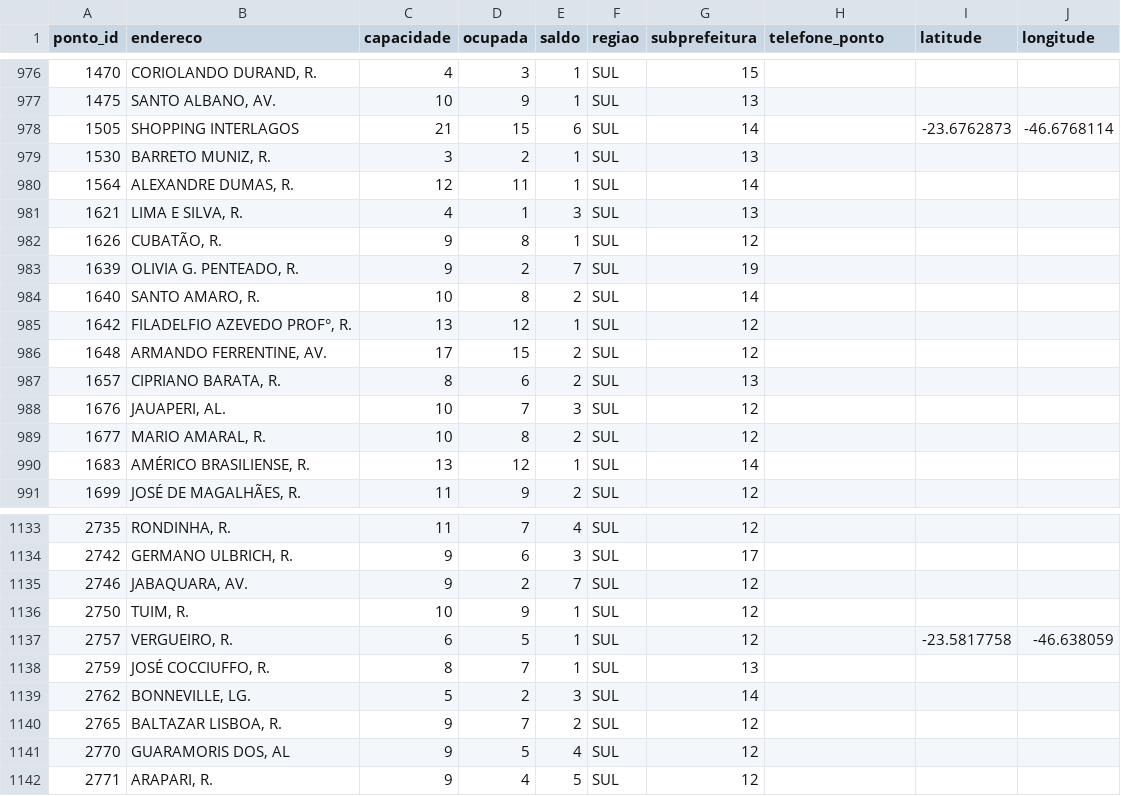
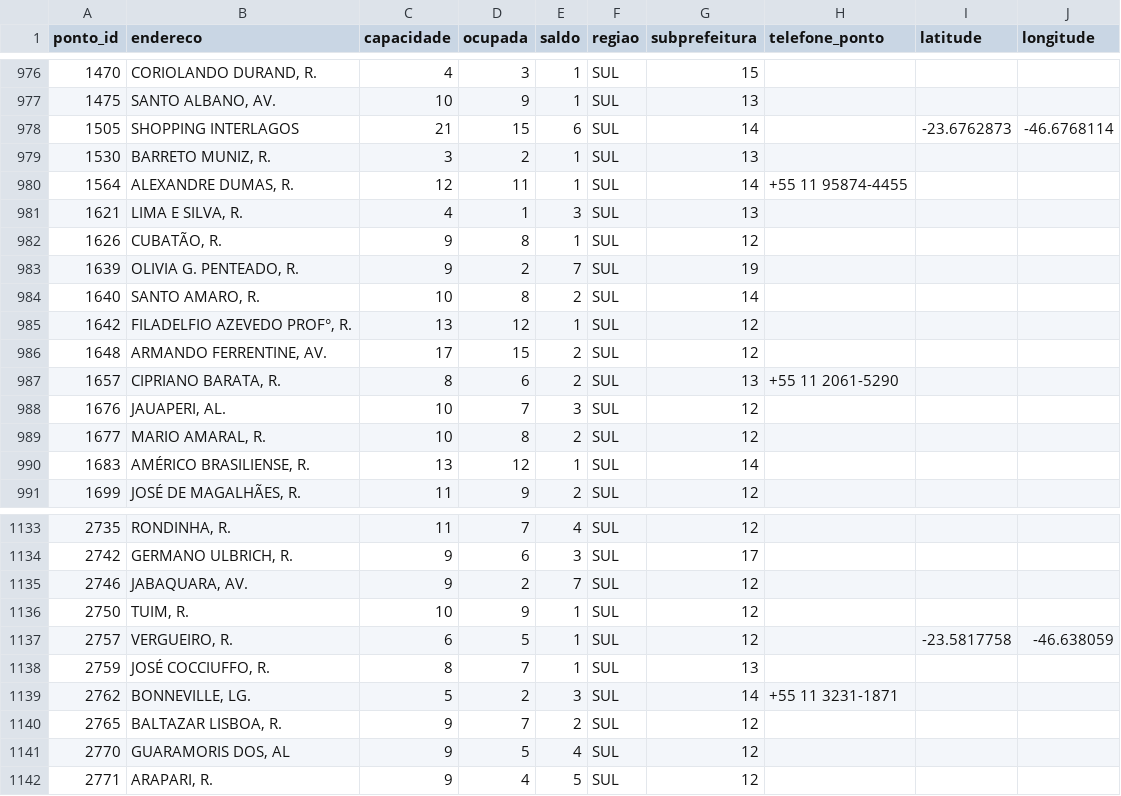
Before and after one commit to Willahc/chame-inteligencia, a CSV file: Novos Alvarás 2026/catalogo_pontos_completo.csv, drawn as a sheet; only a part is shown, gaps mark what is left out; the diff covers the shown part only.

```diff
--- a/Novos Alvarás 2026/catalogo_pontos_completo.csv
+++ b/Novos Alvarás 2026/catalogo_pontos_completo.csv
@@ -979,3 +979,3 @@
 1530;BARRETO MUNIZ, R.;3;2;1;SUL;13;;;
-1564;ALEXANDRE DUMAS, R.;12;11;1;SUL;14;;;
+1564;ALEXANDRE DUMAS, R.;12;11;1;SUL;14;+55 11 95874-4455;;
 1621;LIMA E SILVA, R.;4;1;3;SUL;13;;;
@@ -986,3 +986,3 @@
 1648;ARMANDO FERRENTINE, AV.;17;15;2;SUL;12;;;
-1657;CIPRIANO BARATA, R.;8;6;2;SUL;13;;;
+1657;CIPRIANO BARATA, R.;8;6;2;SUL;13;+55 11 2061-5290;;
 1676;JAUAPERI, AL.;10;7;3;SUL;12;;;
@@ -1138,3 +1138,3 @@
 2759;JOSÉ COCCIUFFO, R.;8;7;1;SUL;13;;;
-2762;BONNEVILLE, LG.;5;2;3;SUL;14;;;
+2762;BONNEVILLE, LG.;5;2;3;SUL;14;+55 11 3231-1871;;
 2765;BALTAZAR LISBOA, R.;9;7;2;SUL;12;;;
```
Also changed, not shown: 12 edited cells elsewhere in this file, 7 other files.
